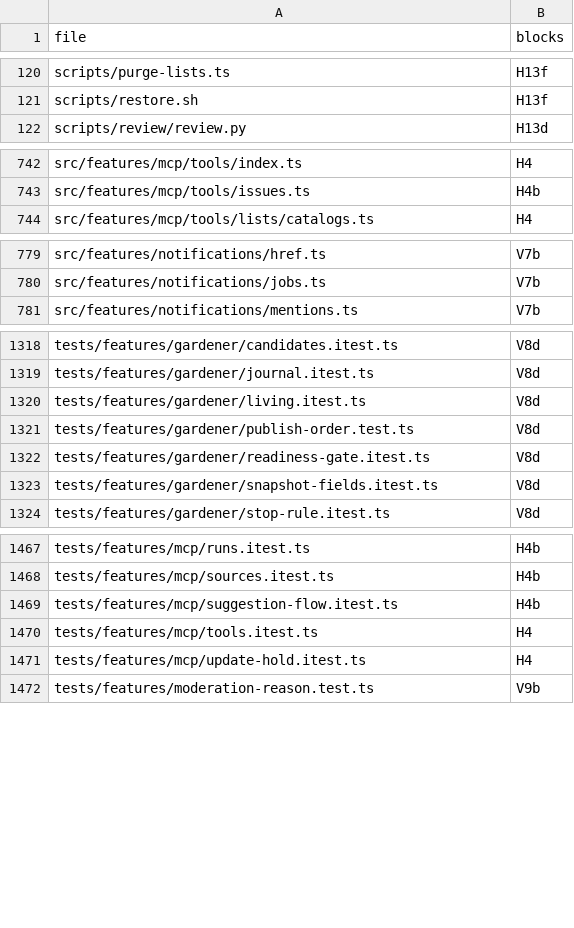
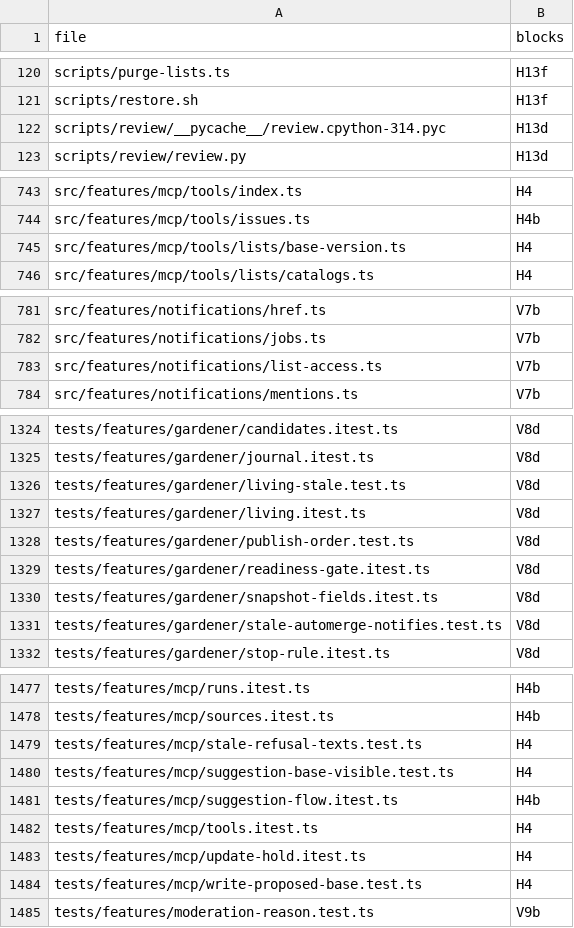
Before and after one commit to mikey-semy/setfork-app, a TSV file: docs/review/coverage.tsv, drawn as a sheet; only a part is shown, gaps mark what is left out; the diff covers the shown part only.

```diff
--- a/docs/review/coverage.tsv
+++ b/docs/review/coverage.tsv
@@ -121,2 +121,3 @@ scripts/purge-lists.ts	H13f
 scripts/restore.sh	H13f
+scripts/review/__pycache__/review.cpython-314.pyc	H13d
 scripts/review/review.py	H13d
@@ -743,2 +744,3 @@ src/features/mcp/tools/index.ts	H4
 src/features/mcp/tools/issues.ts	H4b
+src/features/mcp/tools/lists/base-version.ts	H4
 src/features/mcp/tools/lists/catalogs.ts	H4
@@ -780,2 +782,3 @@ src/features/notifications/href.ts	V7b
 src/features/notifications/jobs.ts	V7b
+src/features/notifications/list-access.ts	V7b
 src/features/notifications/mentions.ts	V7b
@@ -1319,2 +1325,3 @@ tests/features/gardener/candidates.itest.ts	V8d
 tests/features/gardener/journal.itest.ts	V8d
+tests/features/gardener/living-stale.test.ts	V8d
 tests/features/gardener/living.itest.ts	V8d
@@ -1323,2 +1330,3 @@ tests/features/gardener/readiness-gate.itest.ts	V8d
 tests/features/gardener/snapshot-fields.itest.ts	V8d
+tests/features/gardener/stale-automerge-notifies.test.ts	V8d
 tests/features/gardener/stop-rule.itest.ts	V8d
@@ -1468,2 +1478,4 @@ tests/features/mcp/runs.itest.ts	H4b
 tests/features/mcp/sources.itest.ts	H4b
+tests/features/mcp/stale-refusal-texts.test.ts	H4
+tests/features/mcp/suggestion-base-visible.test.ts	H4
 tests/features/mcp/suggestion-flow.itest.ts	H4b
@@ -1471,2 +1483,3 @@ tests/features/mcp/tools.itest.ts	H4
 tests/features/mcp/update-hold.itest.ts	H4
+tests/features/mcp/write-proposed-base.test.ts	H4
 tests/features/moderation-reason.test.ts	V9b
```
Also changed, not shown: 7 added rows elsewhere in this file, 1 other file.
